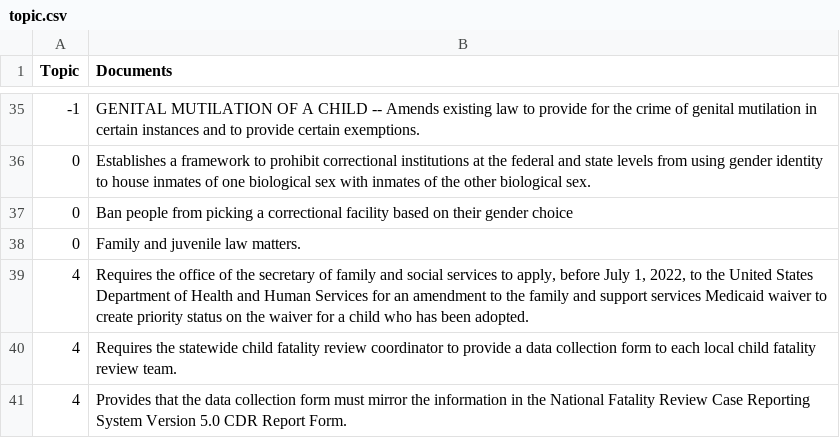
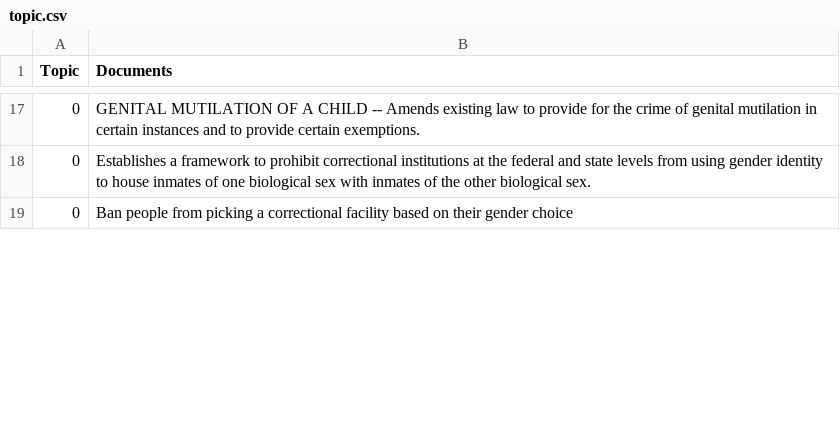
Before and after one commit to Xieyangxinyu/anti-trans-bills, a CSV file: data/Other/topic.csv, drawn as a sheet; only a part is shown, gaps mark what is left out; the diff covers the shown part only.

Commit message:
topic

```diff
--- a/data/Other/topic.csv
+++ b/data/Other/topic.csv
@@ -35,7 +17,3 @@ Topic,Documents
--1,GENITAL MUTILATION OF A CHILD -- Amends existing law to provide for the crime of genital mutilation in certain instances and to provide certain exemptions.
+0,GENITAL MUTILATION OF A CHILD -- Amends existing law to provide for the crime of genital mutilation in certain instances and to provide certain exemptions.
 0,Establishes a framework to prohibit correctional institutions at the federal and state levels from using gender identity to house inmates of one biological sex with inmates of the other biological sex.
 0,Ban people from picking a correctional facility based on their gender choice
-0,Family and juvenile law matters.
-4,"Requires the office of the secretary of family and social services to apply, before July 1, 2022, to the United States Department of Health and Human Services for an amendment to the family and support services Medicaid waiver to create priority status on the waiver for a child who has been adopted."
-4,Requires the statewide child fatality review coordinator to provide a data collection form to each local child fatality review team.
-4,Provides that the data collection form must mirror the information in the National Fatality Review Case Reporting System Version 5.0 CDR Report Form.
```
Also changed, not shown: 4 added rows, 31 removed rows and 38 edited cells elsewhere in this file, data/Drag Performance/topic_info.csv, data/Healthcare/topic.csv, 29 other files.
